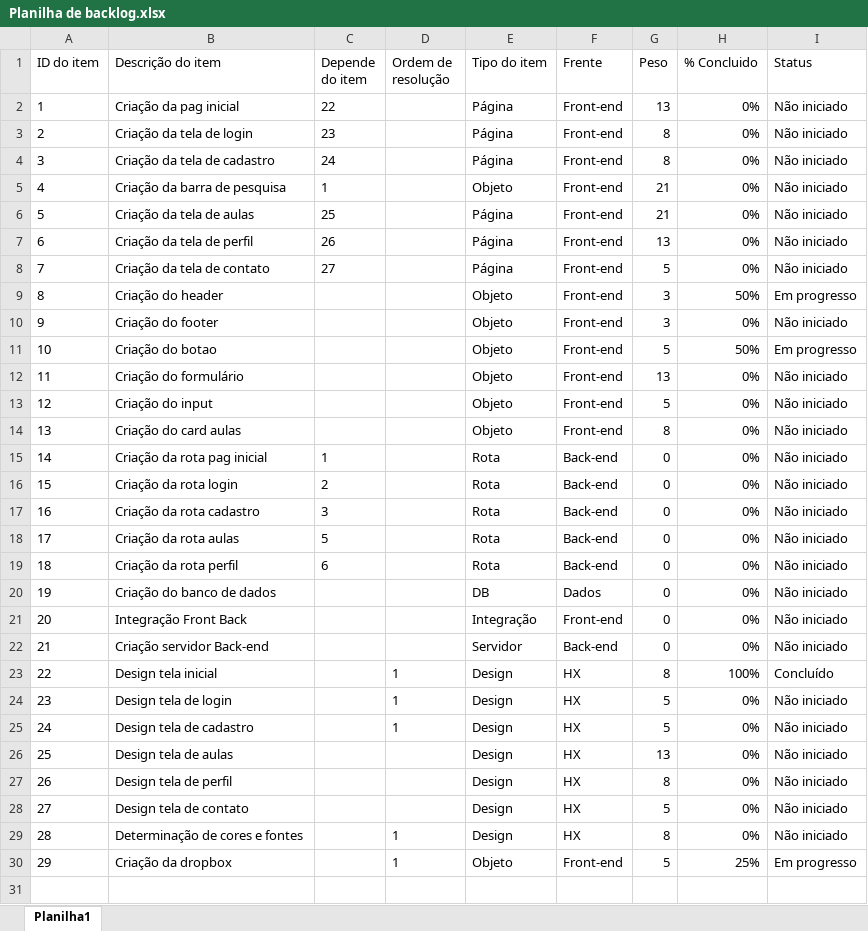
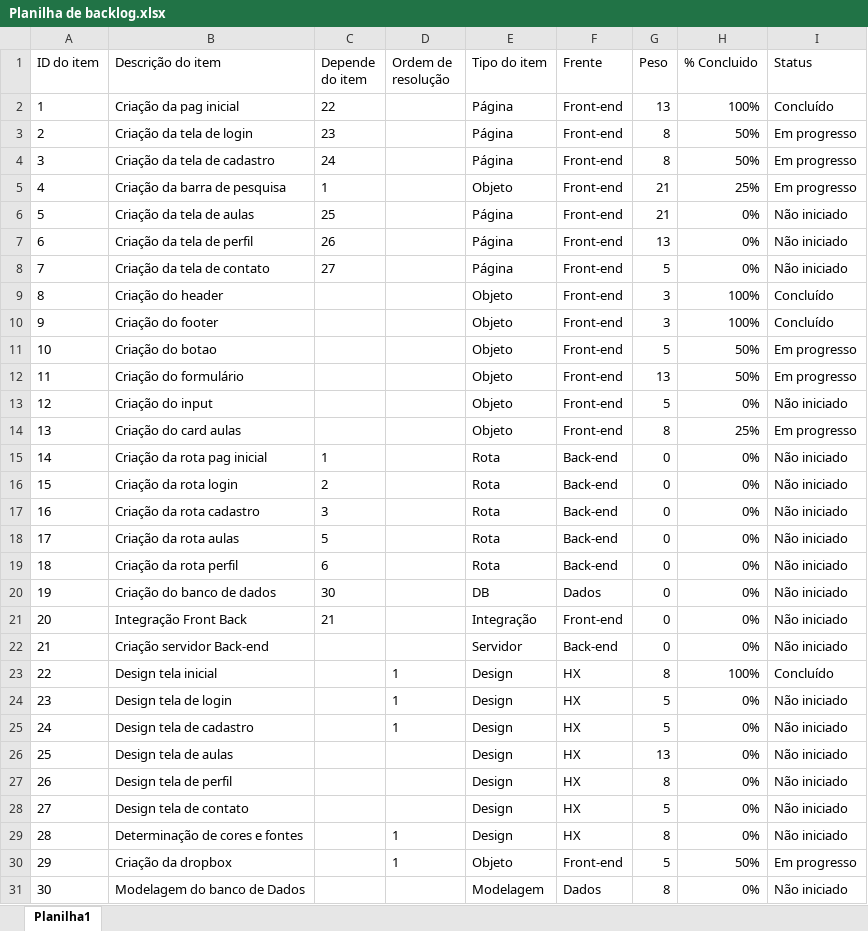
Before and after one commit to arthur-cabral/OwlProject, an Excel workbook: Planilha de backlog.xlsx, sheet Planilha1, drawn as a sheet; values as stored, in another font and other column widths than the file's, no borders; conditional formats and table styles not drawn; the diff names each change by its address in the sheet, - before the commit and + after, or states it on an @@ line.

```diff
--- a/Planilha de backlog.xlsx (sheet Planilha1)
+++ b/Planilha de backlog.xlsx (sheet Planilha1)
-H2 (% Concluido): 0%
+H2 (% Concluido): 100%
-I2 (Status): Não iniciado
+I2 (Status): Concluído
-H3:H4 (% Concluido): 0%
+H3:H4 (% Concluido): 50%
-I3:I5 (Status): Não iniciado
+I3:I5 (Status): Em progresso
-H5 (% Concluido): 0%
+H5 (% Concluido): 25%
-H9 (% Concluido): 50%
+H9 (% Concluido): 100%
-I9 (Status): Em progresso
+I9 (Status): Concluído
-H10 (% Concluido): 0%
+H10 (% Concluido): 100%
-I10 (Status): Não iniciado
+I10 (Status): Concluído
-H12 (% Concluido): 0%
+H12 (% Concluido): 50%
-I12 (Status): Não iniciado
+I12 (Status): Em progresso
-H14 (% Concluido): 0%
+H14 (% Concluido): 25%
-I14 (Status): Não iniciado
+I14 (Status): Em progresso
-C20 (Depende do item): (empty)
+C20 (Depende do item): 30
-C21 (Depende do item): (empty)
+C21 (Depende do item): 21
-H30 (% Concluido): 25%
+H30 (% Concluido): 50%
+row 31: 30 | Modelagem do banco de Dados |  |  | Modelagem | Dados | 8 | 0% | Não iniciado
```
Also changed, not shown: 10 other files.
